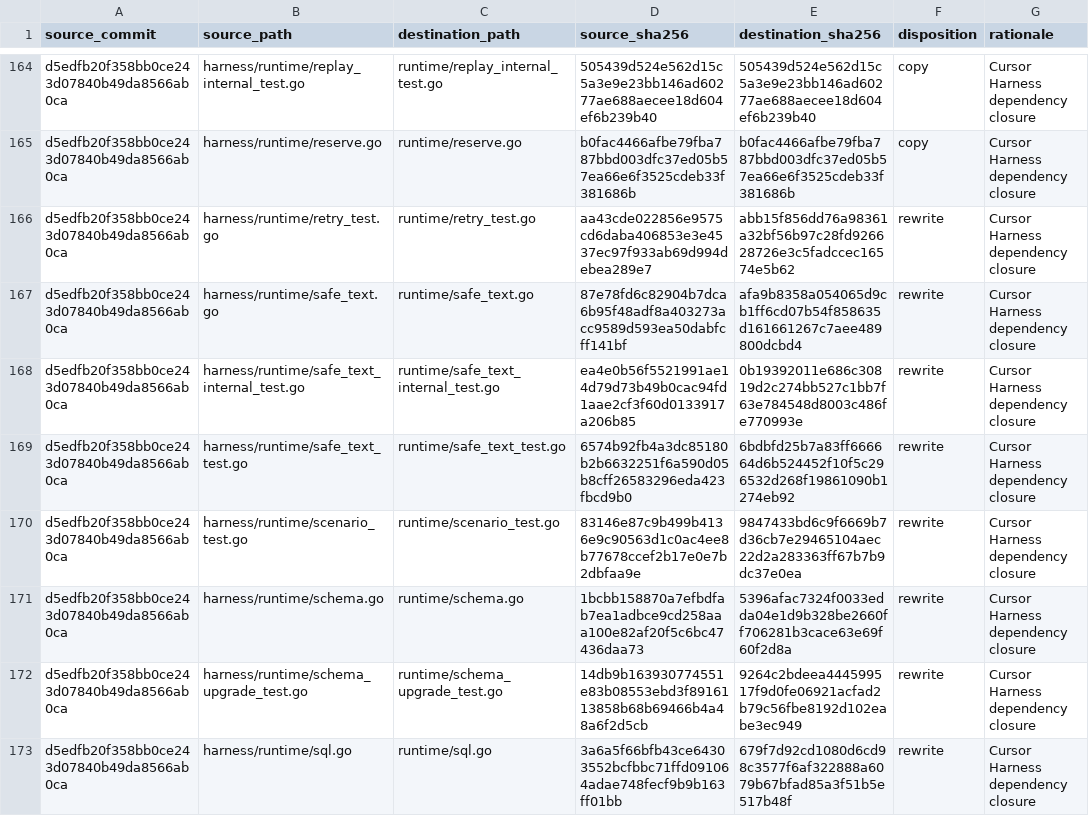
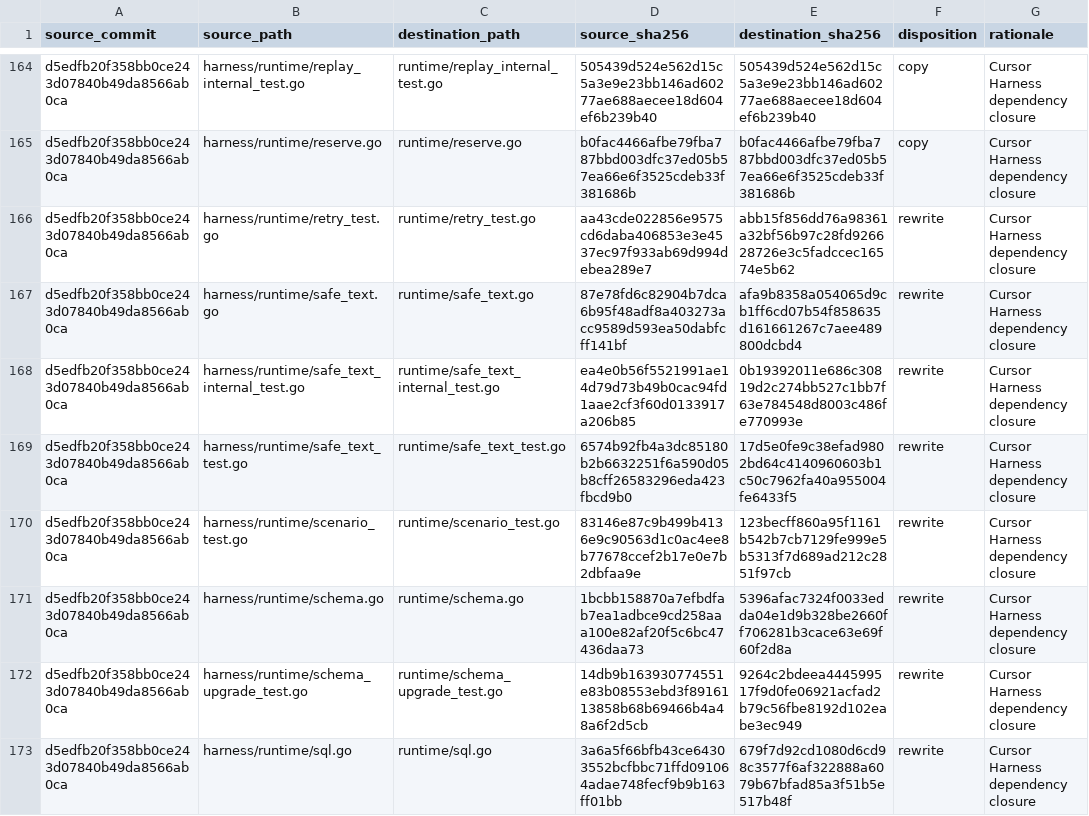
Before and after one commit to boxvtk621/harness-cursor, a CSV file: provenance/source-manifest.csv, drawn as a sheet; only a part is shown, gaps mark what is left out; the diff covers the shown part only.

```diff
--- a/provenance/source-manifest.csv
+++ b/provenance/source-manifest.csv
@@ -168,4 +168,4 @@
 "d5edfb20f358bb0ce243d07840b49da8566ab0ca","harness/runtime/safe_text_internal_test.go","runtime/safe_text_internal_test.go","ea4e0b56f5521991ae14d79d73b49b0cac94fd1aae2cf3f60d0133917a206b85","0b19392011e686c30819d2c274bb527c1bb7f63e784548d8003c486fe770993e","rewrite","Cursor Harness dependency closure"
-"d5edfb20f358bb0ce243d07840b49da8566ab0ca","harness/runtime/safe_text_test.go","runtime/safe_text_test.go","6574b92fb4a3dc85180b2b6632251f6a590d05b8cff26583296eda423fbcd9b0","6bdbfd25b7a83ff666664d6b524452f10f5c296532d268f19861090b1274eb92","rewrite","Cursor Harness dependency closure"
-"d5edfb20f358bb0ce243d07840b49da8566ab0ca","harness/runtime/scenario_test.go","runtime/scenario_test.go","83146e87c9b499b4136e9c90563d1c0ac4ee8b77678ccef2b17e0e7b2dbfaa9e","9847433bd6c9f6669b7d36cb7e29465104aec22d2a283363ff67b7b9dc37e0ea","rewrite","Cursor Harness dependency closure"
+"d5edfb20f358bb0ce243d07840b49da8566ab0ca","harness/runtime/safe_text_test.go","runtime/safe_text_test.go","6574b92fb4a3dc85180b2b6632251f6a590d05b8cff26583296eda423fbcd9b0","17d5e0fe9c38efad9802bd64c4140960603b1c50c7962fa40a955004fe6433f5","rewrite","Cursor Harness dependency closure"
+"d5edfb20f358bb0ce243d07840b49da8566ab0ca","harness/runtime/scenario_test.go","runtime/scenario_test.go","83146e87c9b499b4136e9c90563d1c0ac4ee8b77678ccef2b17e0e7b2dbfaa9e","123becff860a95f1161b542b7cb7129fe999e5b5313f7d689ad212c2851f97cb","rewrite","Cursor Harness dependency closure"
 "d5edfb20f358bb0ce243d07840b49da8566ab0ca","harness/runtime/schema.go","runtime/schema.go","1bcbb158870a7efbdfab7ea1adbce9cd258aaa100e82af20f5c6bc47436daa73","5396afac7324f0033edda04e1d9b328be2660ff706281b3cace63e69f60f2d8a","rewrite","Cursor Harness dependency closure"
```
Also changed, not shown: 25 edited cells elsewhere in this file, 27 other files.
